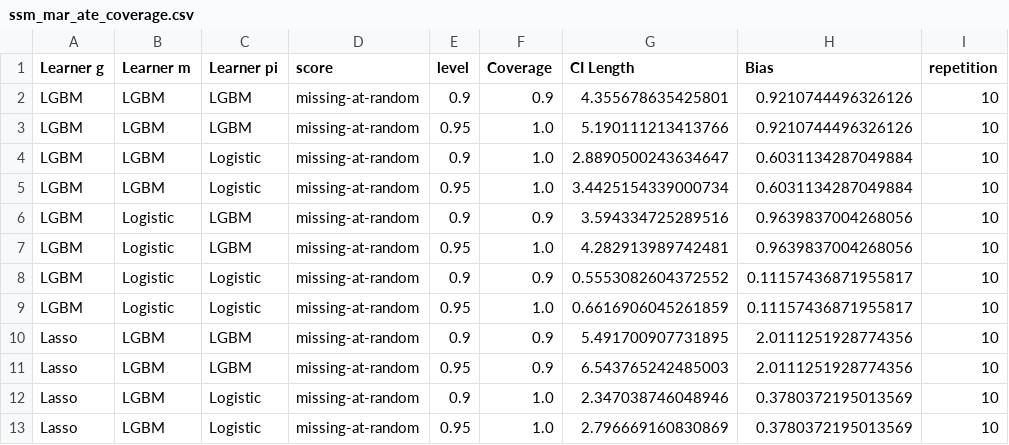
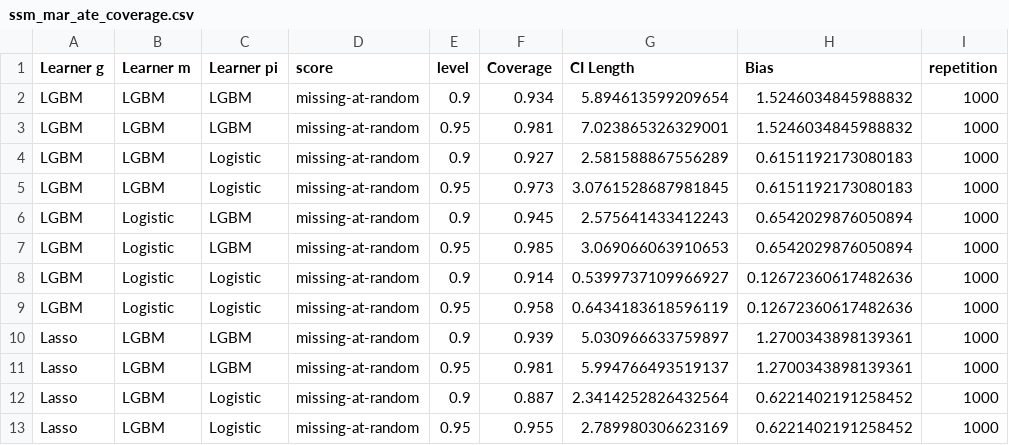
Before and after one commit to DoubleML/doubleml-coverage, a CSV file: results/irm/ssm_mar_ate_coverage.csv, drawn as a sheet; only a part is shown; the diff covers the shown part only.

Commit message:
update ssm_mar results

```diff
--- a/results/irm/ssm_mar_ate_coverage.csv
+++ b/results/irm/ssm_mar_ate_coverage.csv
@@ -1,13 +1,13 @@
 Learner g,Learner m,Learner pi,score,level,Coverage,CI Length,Bias,repetition
-LGBM,LGBM,LGBM,missing-at-random,0.9,0.9,4.355678635425801,0.9210744496326126,10
-LGBM,LGBM,LGBM,missing-at-random,0.95,1.0,5.190111213413766,0.9210744496326126,10
-LGBM,LGBM,Logistic,missing-at-random,0.9,1.0,2.8890500243634647,0.6031134287049884,10
-LGBM,LGBM,Logistic,missing-at-random,0.95,1.0,3.4425154339000734,0.6031134287049884,10
-LGBM,Logistic,LGBM,missing-at-random,0.9,0.9,3.594334725289516,0.9639837004268056,10
-LGBM,Logistic,LGBM,missing-at-random,0.95,1.0,4.282913989742481,0.9639837004268056,10
-LGBM,Logistic,Logistic,missing-at-random,0.9,0.9,0.5553082604372552,0.11157436871955817,10
-LGBM,Logistic,Logistic,missing-at-random,0.95,1.0,0.6616906045261859,0.11157436871955817,10
-Lasso,LGBM,LGBM,missing-at-random,0.9,0.9,5.491700907731895,2.0111251928774356,10
-Lasso,LGBM,LGBM,missing-at-random,0.95,0.9,6.543765242485003,2.0111251928774356,10
-Lasso,LGBM,Logistic,missing-at-random,0.9,1.0,2.347038746048946,0.3780372195013569,10
-Lasso,LGBM,Logistic,missing-at-random,0.95,1.0,2.796669160830869,0.3780372195013569,10
+LGBM,LGBM,LGBM,missing-at-random,0.9,0.934,5.894613599209654,1.5246034845988832,1000
+LGBM,LGBM,LGBM,missing-at-random,0.95,0.981,7.023865326329001,1.5246034845988832,1000
+LGBM,LGBM,Logistic,missing-at-random,0.9,0.927,2.581588867556289,0.6151192173080183,1000
+LGBM,LGBM,Logistic,missing-at-random,0.95,0.973,3.0761528687981845,0.6151192173080183,1000
+LGBM,Logistic,LGBM,missing-at-random,0.9,0.945,2.575641433412243,0.6542029876050894,1000
+LGBM,Logistic,LGBM,missing-at-random,0.95,0.985,3.069066063910653,0.6542029876050894,1000
+LGBM,Logistic,Logistic,missing-at-random,0.9,0.914,0.5399737109966927,0.12672360617482636,1000
+LGBM,Logistic,Logistic,missing-at-random,0.95,0.958,0.6434183618596119,0.12672360617482636,1000
+Lasso,LGBM,LGBM,missing-at-random,0.9,0.939,5.030966633759897,1.2700343898139361,1000
+Lasso,LGBM,LGBM,missing-at-random,0.95,0.981,5.994766493519137,1.2700343898139361,1000
+Lasso,LGBM,Logistic,missing-at-random,0.9,0.887,2.3414252826432564,0.6221402191258452,1000
+Lasso,LGBM,Logistic,missing-at-random,0.95,0.955,2.789980306623169,0.6221402191258452,1000
```
Also changed, not shown: 16 edited cells elsewhere in this file, 1 other file.
